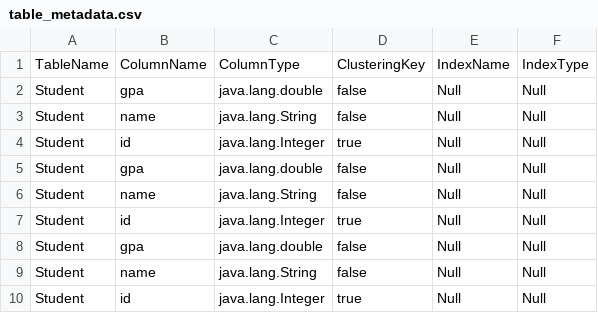
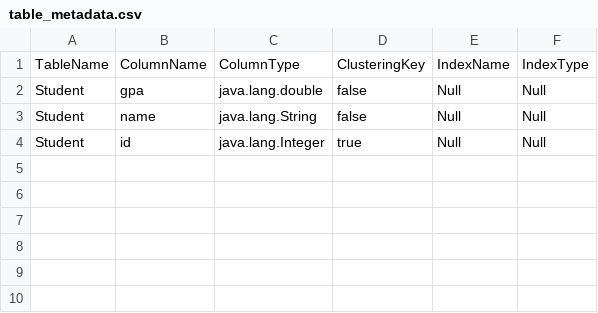
Before and after one commit to omar-medhat2/DataBasis, a CSV file: database_project1/table_metadata.csv, drawn as a sheet; the diff names each change by its address in the sheet, - before the commit and + after, or states it on an @@ line.

```diff
--- a/database_project1/table_metadata.csv
+++ b/database_project1/table_metadata.csv
-row 5: Student | gpa | java.lang.double | false | Null | Null
-row 6: Student | name | java.lang.String | false | Null | Null
-row 7: Student | id | java.lang.Integer | true | Null | Null
-row 8: Student | gpa | java.lang.double | false | Null | Null
-row 9: Student | name | java.lang.String | false | Null | Null
-row 10: Student | id | java.lang.Integer | true | Null | Null
```
Also changed, not shown: 3 other files.
